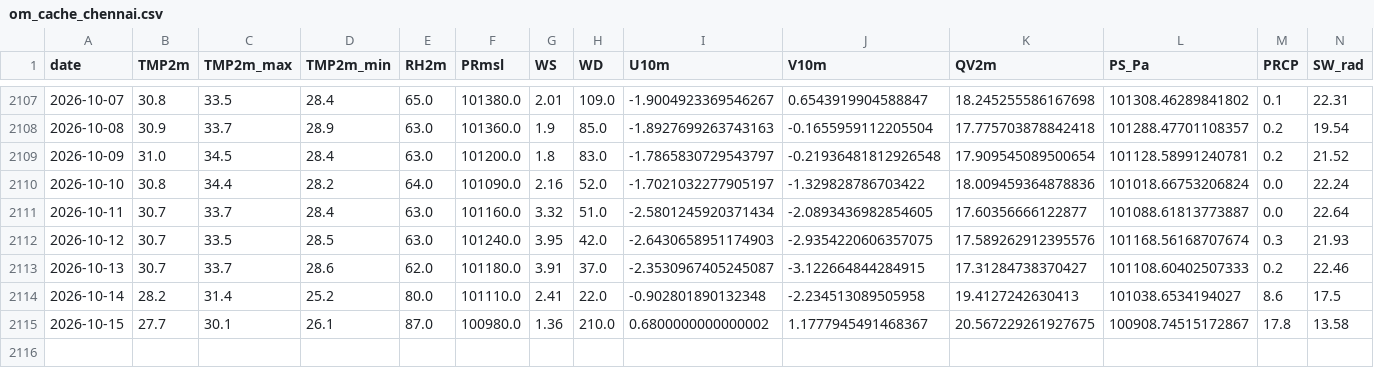
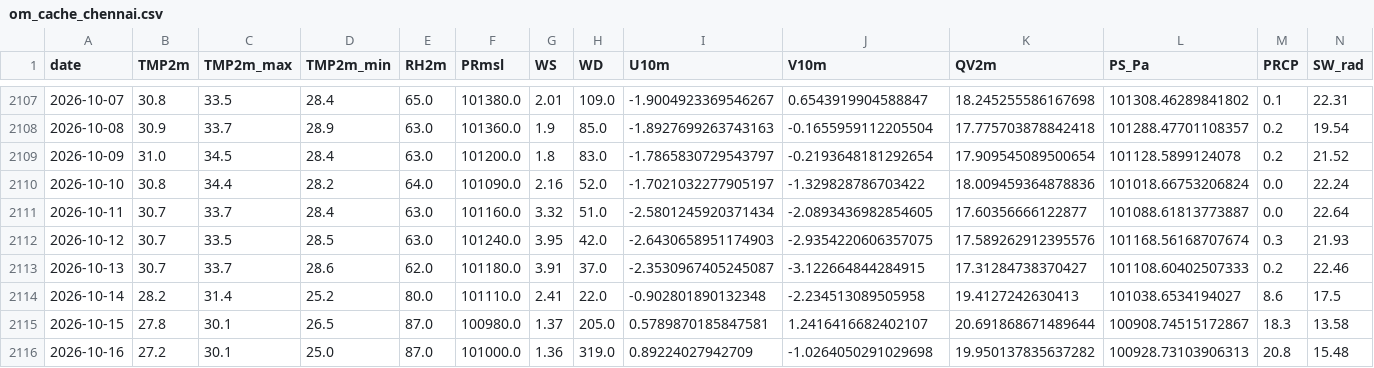
Before and after one commit to souravk03/openmeteo-live-forecast-v2, a CSV file: data/om/Chennai/om_cache_chennai.csv, drawn as a sheet; only a part is shown, gaps mark what is left out.

Commit message:
[Chennai] om_cache_chennai.csv 2026-10-16

```diff
--- a/data/om/Chennai/om_cache_chennai.csv
+++ b/data/om/Chennai/om_cache_chennai.csv
@@ -2108,3 +2108,3 @@ date,TMP2m,TMP2m_max,TMP2m_min,RH2m,PRmsl,WS,WD,U10m,V10m,QV2m,PS_Pa,PRCP,SW_rad
 2026-10-08,30.9,33.7,28.9,63.0,101360.0,1.9,85.0,-1.8927699263743163,-0.1655959112205504,17.775703878842418,101288.47701108357,0.2,19.54
-2026-10-09,31.0,34.5,28.4,63.0,101200.0,1.8,83.0,-1.7865830729543797,-0.21936481812926548,17.909545089500654,101128.58991240781,0.2,21.52
+2026-10-09,31.0,34.5,28.4,63.0,101200.0,1.8,83.0,-1.7865830729543797,-0.2193648181292654,17.909545089500654,101128.5899124078,0.2,21.52
 2026-10-10,30.8,34.4,28.2,64.0,101090.0,2.16,52.0,-1.7021032277905197,-1.329828786703422,18.009459364878836,101018.66753206824,0.0,22.24
@@ -2114,2 +2114,3 @@ date,TMP2m,TMP2m_max,TMP2m_min,RH2m,PRmsl,WS,WD,U10m,V10m,QV2m,PS_Pa,PRCP,SW_rad
 2026-10-14,28.2,31.4,25.2,80.0,101110.0,2.41,22.0,-0.902801890132348,-2.234513089505958,19.4127242630413,101038.6534194027,8.6,17.5
-2026-10-15,27.7,30.1,26.1,87.0,100980.0,1.36,210.0,0.6800000000000002,1.1777945491468367,20.567229261927675,100908.74515172867,17.8,13.58
+2026-10-15,27.8,30.1,26.5,87.0,100980.0,1.37,205.0,0.5789870185847581,1.2416416682402107,20.691868671489644,100908.74515172867,18.3,13.58
+2026-10-16,27.2,30.1,25.0,87.0,101000.0,1.36,319.0,0.89224027942709,-1.0264050291029698,19.950137835637282,100928.73103906313,20.8,15.48
```
